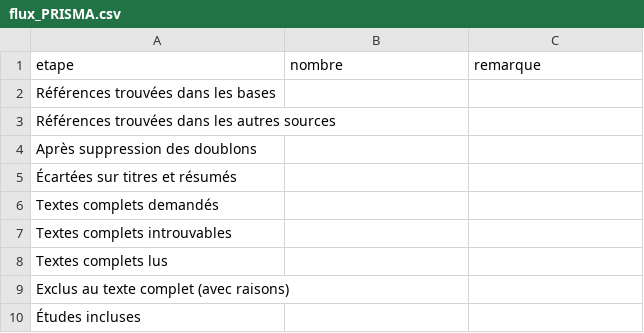
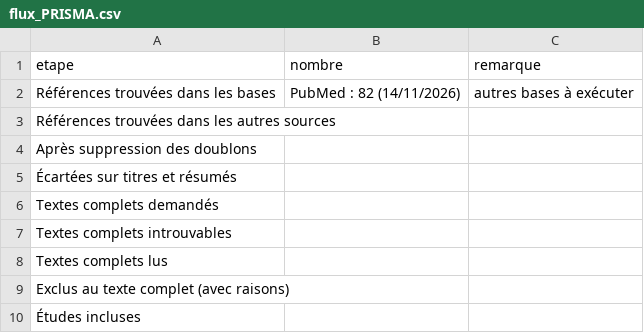
Before and after one commit to MiiN1136/AVC_MR2, a CSV file: 01-revue/flux_PRISMA.csv, drawn as a sheet.

```diff
--- a/01-revue/flux_PRISMA.csv
+++ b/01-revue/flux_PRISMA.csv
@@ -1,3 +1,3 @@
 etape,nombre,remarque
-Références trouvées dans les bases,,
+Références trouvées dans les bases,PubMed : 82 (14/11/2026),autres bases à exécuter
 Références trouvées dans les autres sources,,
```
Also changed, not shown: 01-revue/equations/journal_recherches.csv, 12 other files.
